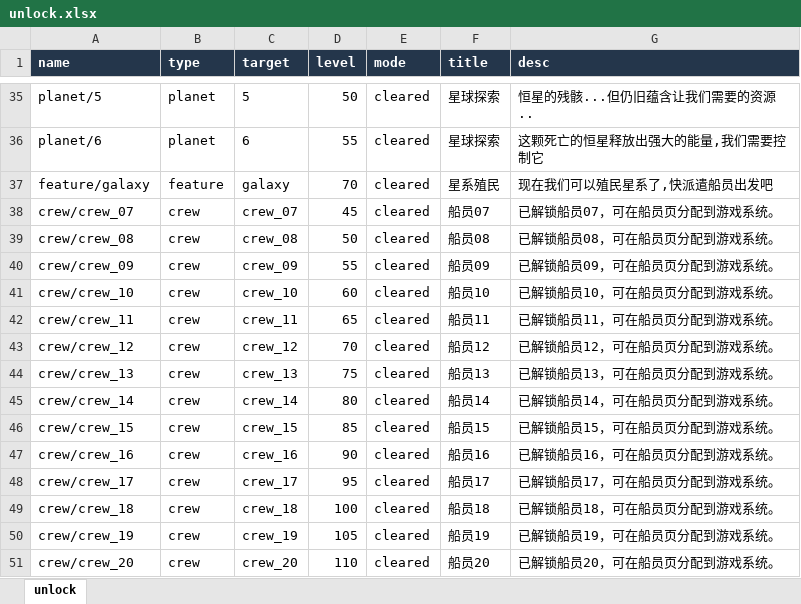
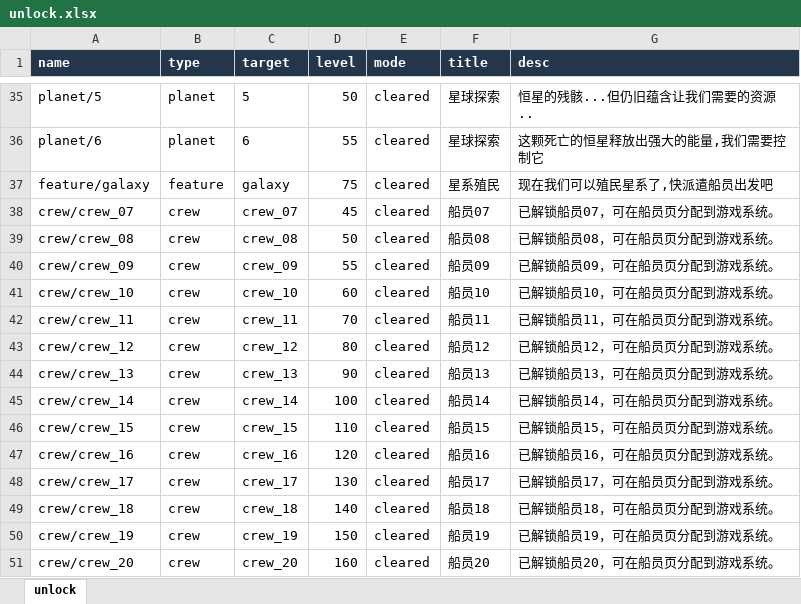
Before and after one commit to rlmclmc2-boop/space_idle, an Excel workbook: space-battleship/config_excel/unlock.xlsx, sheet unlock, drawn as a sheet; only a part is shown, gaps mark what is left out; values as stored, in another font and other column widths than the file's, no borders; the diff names each change by its address in the sheet, - before the commit and + after, or states it on an @@ line.

```diff
--- a/space-battleship/config_excel/unlock.xlsx (sheet unlock)
+++ b/space-battleship/config_excel/unlock.xlsx (sheet unlock)
-D37 (level): 70
+D37 (level): 75
-D42 (level): 65
+D42 (level): 70
-D43 (level): 70
+D43 (level): 80
-D44 (level): 75
+D44 (level): 90
-D45 (level): 80
+D45 (level): 100
-D46 (level): 85
+D46 (level): 110
-D47 (level): 90
+D47 (level): 120
-D48 (level): 95
+D48 (level): 130
-D49 (level): 100
+D49 (level): 140
-D50 (level): 105
+D50 (level): 150
-D51 (level): 110
+D51 (level): 160
```
Also changed, not shown: 5 other files.
